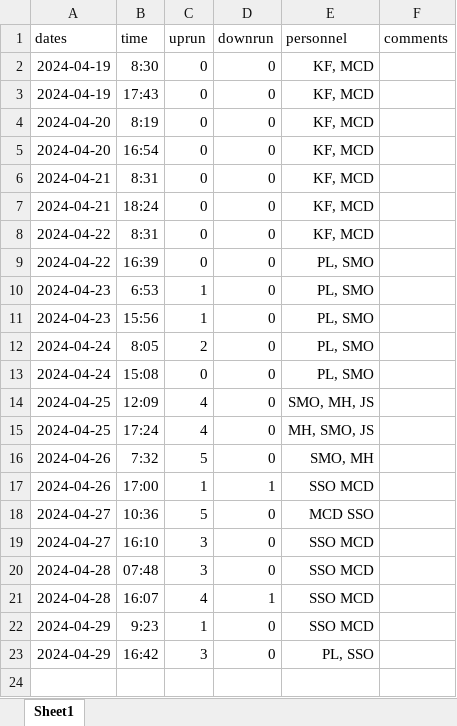
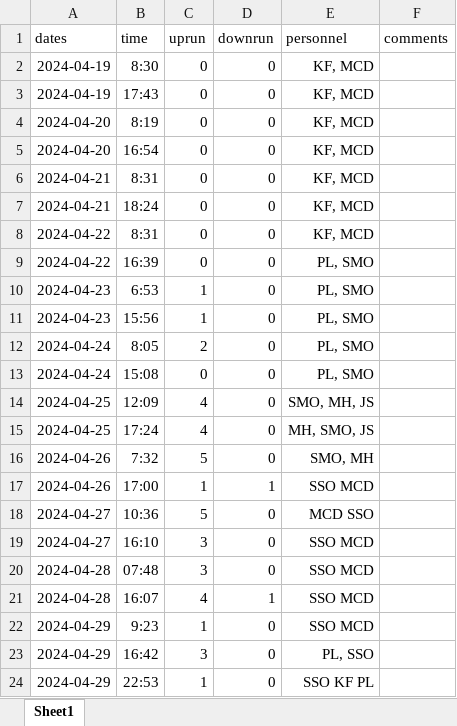
Before and after one commit to SummitLakeNRD/widgetUpdate, an Excel workbook: fishDataSheet.xlsx, sheet Sheet1, drawn as a sheet; values as stored, in another font and other column widths than the file's, no borders; the diff names each change by its address in the sheet, - before the commit and + after, or states it on an @@ line.

```diff
--- a/fishDataSheet.xlsx (sheet Sheet1)
+++ b/fishDataSheet.xlsx (sheet Sheet1)
+row 24: 2024-04-29 | 22:53 | 1 | 0 | SSO KF PL
```
Also changed, not shown: 2 other files.
